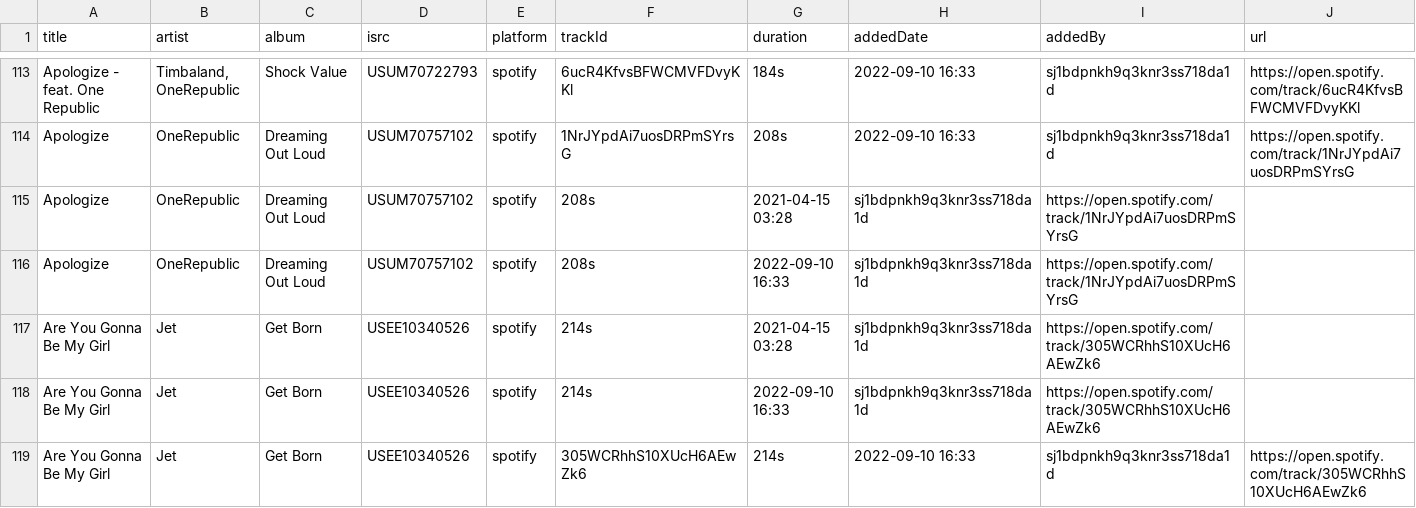
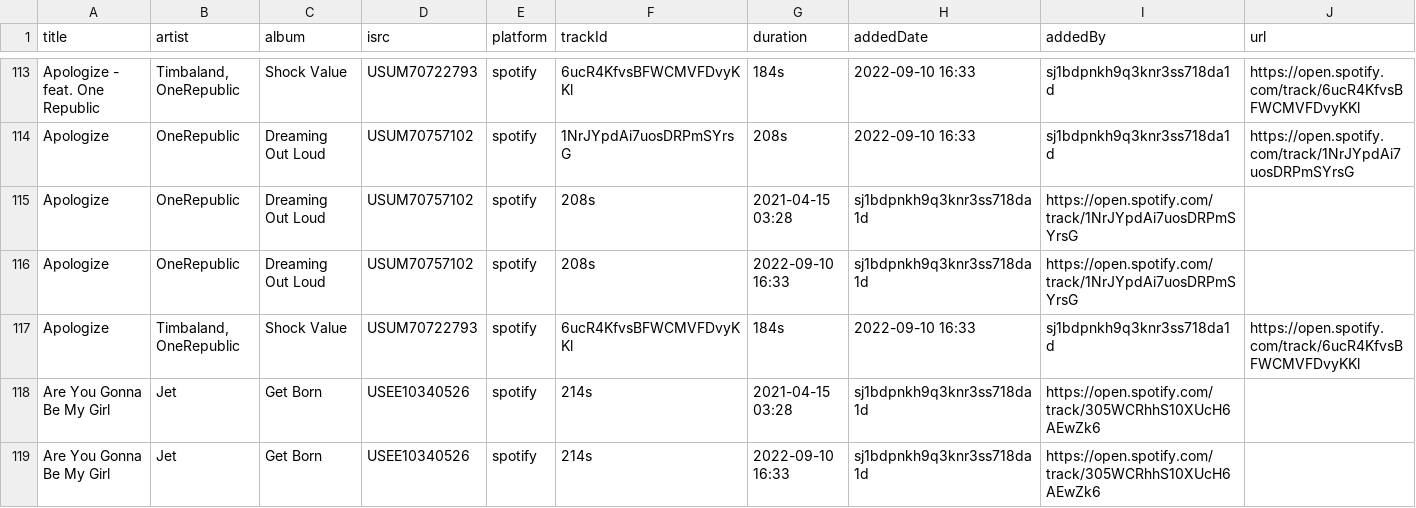
Before and after one commit to randomparity/playlists, a CSV file: spotify/xmplaylist-12-all.csv, drawn as a sheet; only a part is shown, gaps mark what is left out; the shorter side is filled out with more unchanged rows; the diff names each change by its address in the sheet, - before the commit and + after, or states it on an @@ line.

```diff
--- a/spotify/xmplaylist-12-all.csv
+++ b/spotify/xmplaylist-12-all.csv
+row 117: Apologize | Timbaland, OneRepublic | Shock Value | USUM70722793 | spotify | 6ucR4KfvsBFWCMVFDvyKKl | 184s | 2022-09-10 16:33 | sj1bdpnkh9q3knr3ss718da1d | https://open.spotify.com/track/6ucR4KfvsBFWCMVFDvyKKl
```
Also changed, not shown: spotify/xmplaylist-12-recent.csv, 1 other file.
